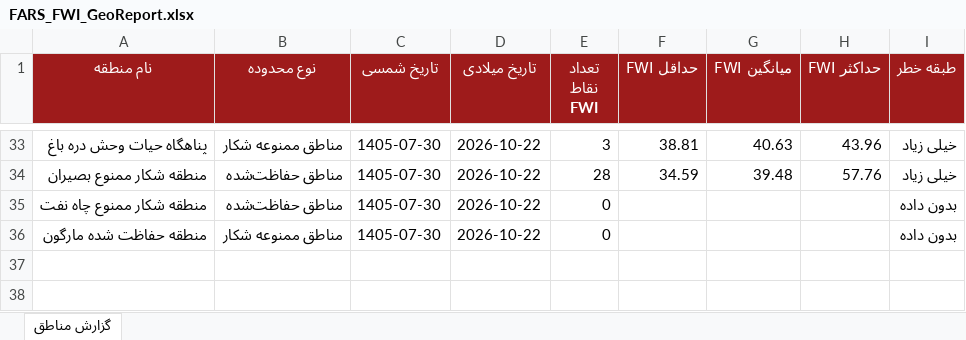
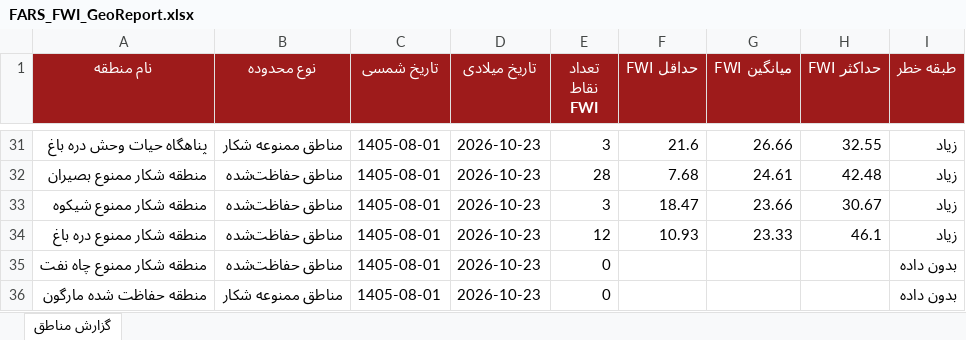
Before and after one commit to hashempoorsadegh214-prog/FARS-FWI, an Excel workbook: data/FARS_FWI_GeoReport.xlsx, sheet گزارش مناطق, drawn as a sheet; only a part is shown, gaps mark what is left out; values as stored, in another font and other column widths than the file's, no borders; conditional formats not drawn; addresses are those after the commit; the diff covers the shown part only; the diff names each change by its address in the sheet, - before the commit and + after, or states it on an @@ line.

```diff
--- a/data/FARS_FWI_GeoReport.xlsx (sheet گزارش مناطق)
+++ b/data/FARS_FWI_GeoReport.xlsx (sheet گزارش مناطق)
-C31:C32 (تاریخ شمسی): 1405-07-30
+C31:C32 (تاریخ شمسی): 1405-08-01
-D31:D32 (تاریخ میلادی): 2026-10-22
+D31:D32 (تاریخ میلادی): 2026-10-23
-F31 (حداقل FWI): 38.81
+F31 (حداقل FWI): 21.6
-G31 (میانگین FWI): 40.63
+G31 (میانگین FWI): 26.66
-H31 (حداکثر FWI): 43.96
+H31 (حداکثر FWI): 32.55
-I31:I32 (طبقه خطر): خیلی زیاد
+I31:I32 (طبقه خطر): زیاد
-F32 (حداقل FWI): 34.59
+F32 (حداقل FWI): 7.68
-G32 (میانگین FWI): 39.48
+G32 (میانگین FWI): 24.61
-H32 (حداکثر FWI): 57.76
+H32 (حداکثر FWI): 42.48
+row 33: منطقه شکار ممنوع شیکوه | مناطق حفاظت‌شده | 1405-08-01 | 2026-10-23 | 3 | 18.47 | 23.66 | 30.67 | زیاد
+row 34: منطقه شکار ممنوع دره باغ | مناطق حفاظت‌شده | 1405-08-01 | 2026-10-23 | 12 | 10.93 | 23.33 | 46.1 | زیاد
-C35:C36 (تاریخ شمسی): 1405-07-30
+C35:C36 (تاریخ شمسی): 1405-08-01
-D35:D36 (تاریخ میلادی): 2026-10-22
+D35:D36 (تاریخ میلادی): 2026-10-23
```
Also changed, not shown: 19 added rows, 21 removed rows and 54 edited cells elsewhere in this sheet, 1 other file.
